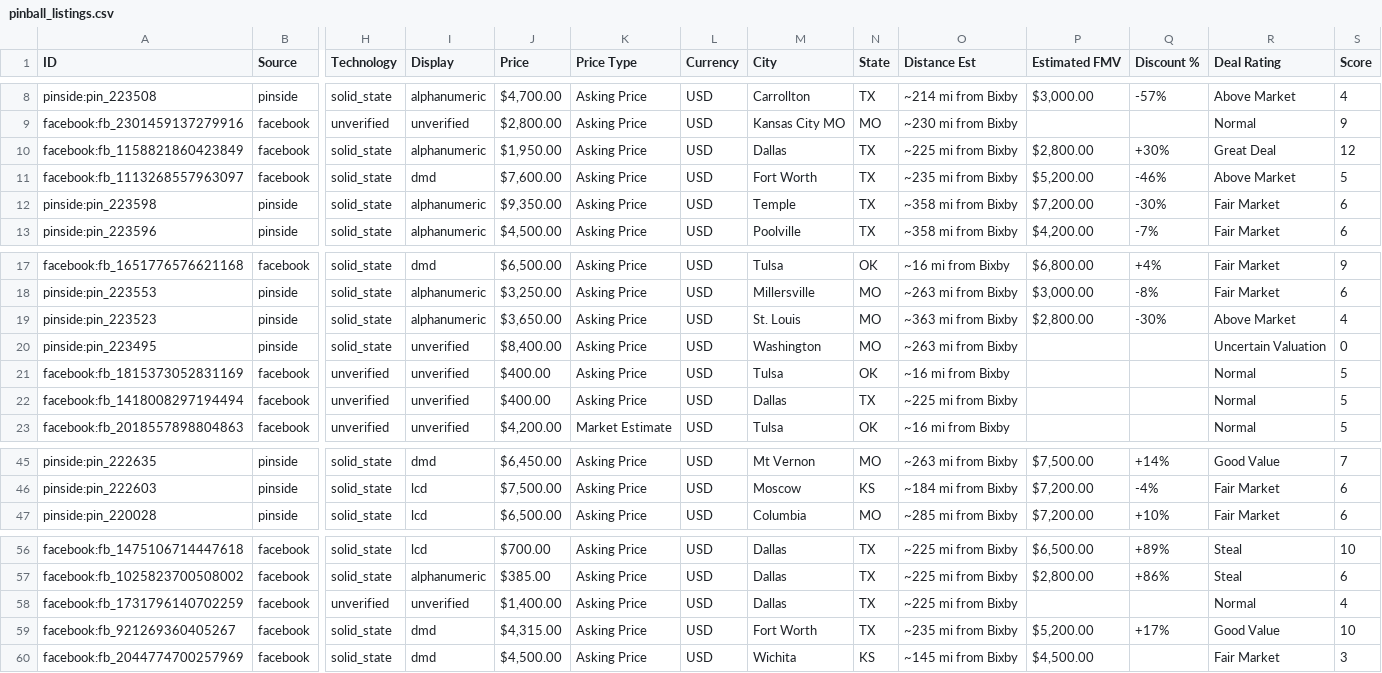
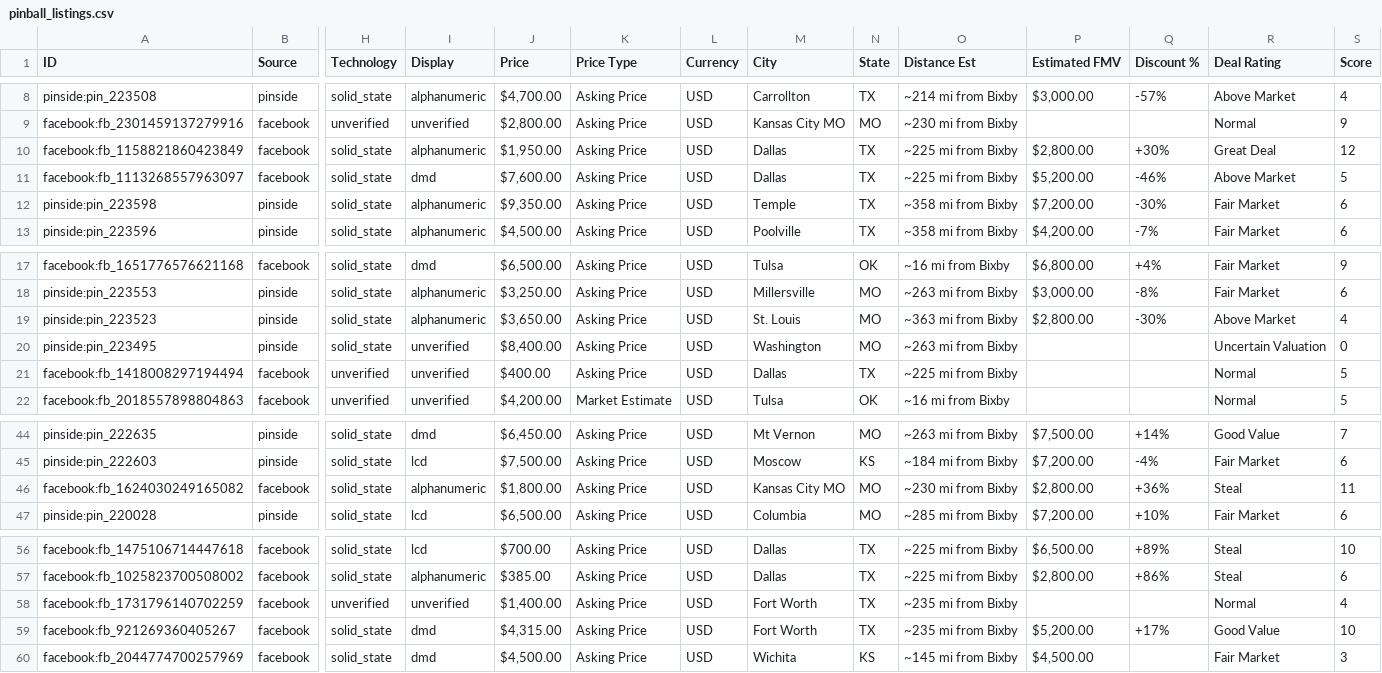
Before and after one commit to farmerboy772/farmerboy772.github.io, a CSV file: pinball_listings.csv, drawn as a sheet; only a part is shown, gaps mark what is left out; removed rows and columns are numbered as before the commit, all else as after; rows hold the shown columns only; the diff names each change by its address in the sheet, - before the commit and + after, or states it on an @@ line.

Commit message:
Update pinball listings: 2026-10-31 19:37 CDT

```diff
--- a/pinball_listings.csv
+++ b/pinball_listings.csv
-M11 (City): Fort Worth
+M11 (City): Dallas
-O11 (Distance Est): ~235 mi from Bixby
+O11 (Distance Est): ~225 mi from Bixby
-row 21: facebook:fb_1815373052831169 | facebook | unverified | unverified | $400.00 | Asking Price | USD | Tulsa | OK | ~16 mi from Bixby |  |  | Normal | 5
+row 46: facebook:fb_1624030249165082 | facebook | solid_state | alphanumeric | $1,800.00 | Asking Price | USD | Kansas City MO | MO | ~230 mi from Bixby | $2,800.00 | +36% | Steal | 11
-M58 (City): Dallas
+M58 (City): Fort Worth
-O58 (Distance Est): ~225 mi from Bixby
+O58 (Distance Est): ~235 mi from Bixby
```
Also changed, not shown: 6 other files.
